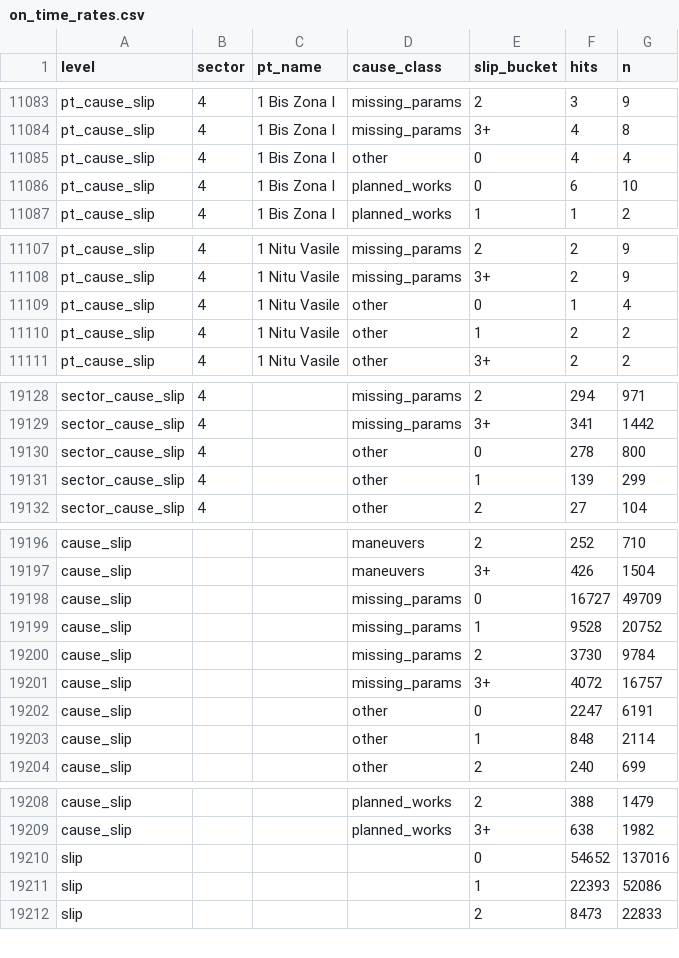
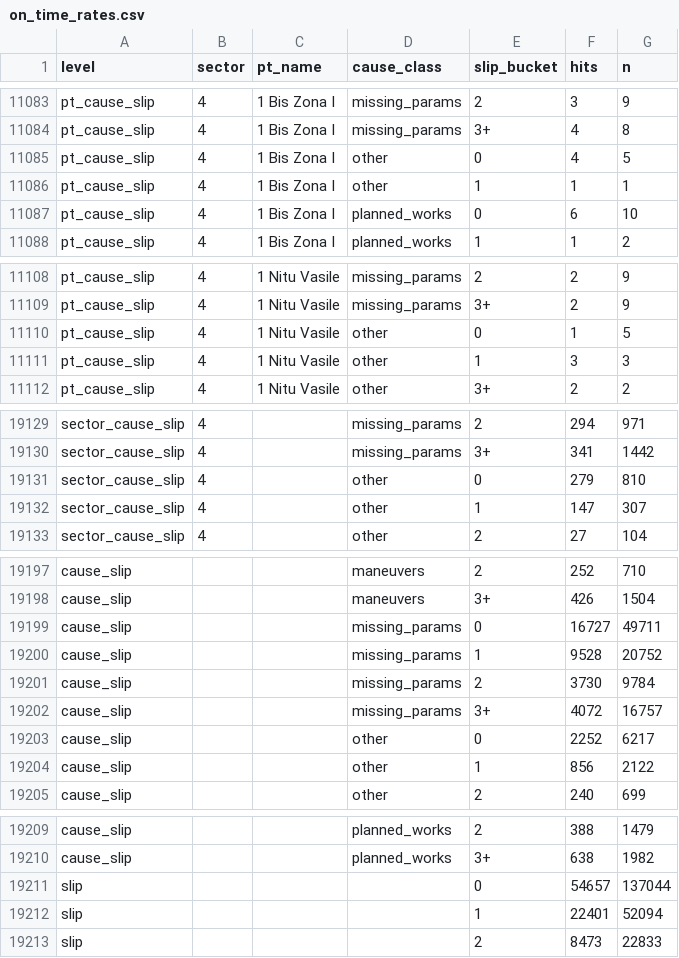
Before and after one commit to FlorinPopaCodes/termoficare-data, a CSV file: data/derived/on_time_rates.csv, drawn as a sheet; only a part is shown, gaps mark what is left out; the diff covers the shown part only.

```diff
--- a/data/derived/on_time_rates.csv
+++ b/data/derived/on_time_rates.csv
@@ -11084,3 +11084,4 @@ pt_cause_slip,4,1 Bis Zona I,missing_params,2,3,9
 pt_cause_slip,4,1 Bis Zona I,missing_params,3+,4,8
-pt_cause_slip,4,1 Bis Zona I,other,0,4,4
+pt_cause_slip,4,1 Bis Zona I,other,0,4,5
+pt_cause_slip,4,1 Bis Zona I,other,1,1,1
 pt_cause_slip,4,1 Bis Zona I,planned_works,0,6,10
@@ -11108,4 +11109,4 @@ pt_cause_slip,4,1 Nitu Vasile,missing_params,2,2,9
 pt_cause_slip,4,1 Nitu Vasile,missing_params,3+,2,9
-pt_cause_slip,4,1 Nitu Vasile,other,0,1,4
-pt_cause_slip,4,1 Nitu Vasile,other,1,2,2
+pt_cause_slip,4,1 Nitu Vasile,other,0,1,5
+pt_cause_slip,4,1 Nitu Vasile,other,1,3,3
 pt_cause_slip,4,1 Nitu Vasile,other,3+,2,2
@@ -19129,4 +19130,4 @@ sector_cause_slip,4,,missing_params,2,294,971
 sector_cause_slip,4,,missing_params,3+,341,1442
-sector_cause_slip,4,,other,0,278,800
-sector_cause_slip,4,,other,1,139,299
+sector_cause_slip,4,,other,0,279,810
+sector_cause_slip,4,,other,1,147,307
 sector_cause_slip,4,,other,2,27,104
@@ -19197,3 +19198,3 @@ cause_slip,,,maneuvers,2,252,710
 cause_slip,,,maneuvers,3+,426,1504
-cause_slip,,,missing_params,0,16727,49709
+cause_slip,,,missing_params,0,16727,49711
 cause_slip,,,missing_params,1,9528,20752
@@ -19201,4 +19202,4 @@ cause_slip,,,missing_params,2,3730,9784
 cause_slip,,,missing_params,3+,4072,16757
-cause_slip,,,other,0,2247,6191
-cause_slip,,,other,1,848,2114
+cause_slip,,,other,0,2252,6217
+cause_slip,,,other,1,856,2122
 cause_slip,,,other,2,240,699
@@ -19209,4 +19210,4 @@ cause_slip,,,planned_works,2,388,1479
 cause_slip,,,planned_works,3+,638,1982
-slip,,,,0,54652,137016
-slip,,,,1,22393,52086
+slip,,,,0,54657,137044
+slip,,,,1,22401,52094
 slip,,,,2,8473,22833
```
Also changed, not shown: 46 edited cells elsewhere in this file, 5 other files.
